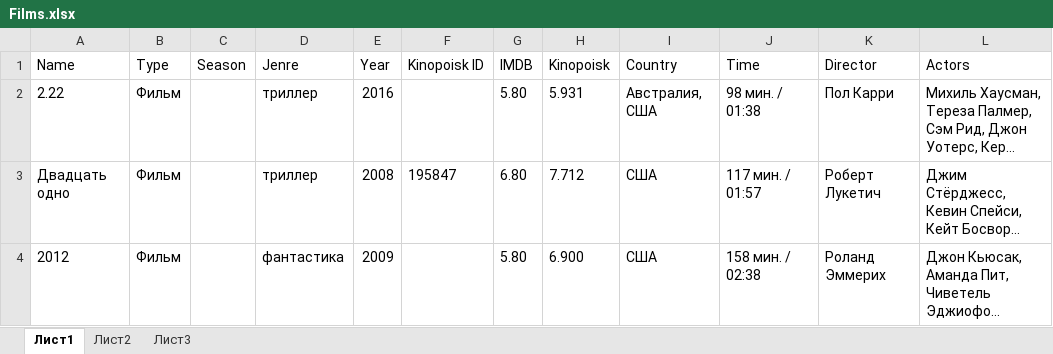
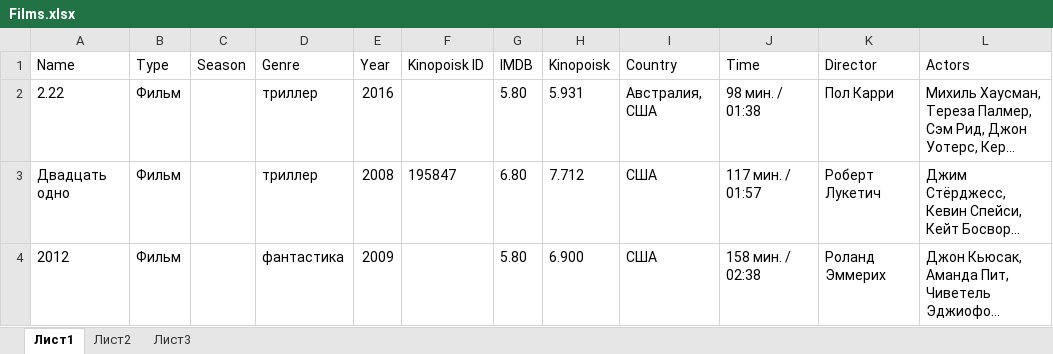
Before and after one commit to SergeyDyudin/VideoArchive, an Excel workbook: database/Films.xlsx, sheet Лист1, drawn as a sheet; only a part is shown; long unchanged cells end in …; values as stored, in another font and other column widths than the file's, no borders; conditional formats and table styles not drawn; the diff names each change by its address in the sheet, - before the commit and + after, or states it on an @@ line.

```diff
--- a/database/Films.xlsx (sheet Лист1)
+++ b/database/Films.xlsx (sheet Лист1)
-D1: Jenre
+D1: Genre
```
Also changed, not shown: 7 other files.
